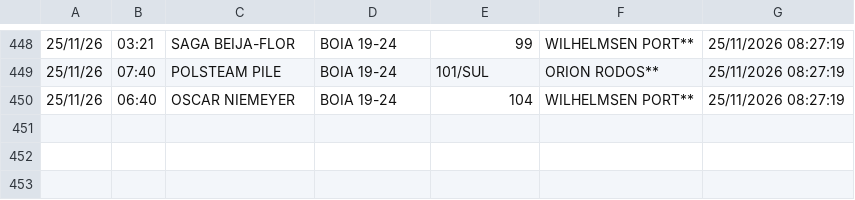
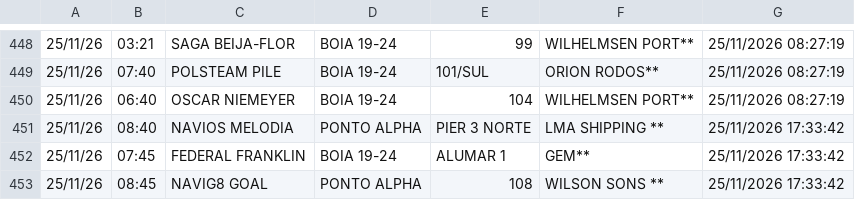
Before and after one commit to Leoofclima/Monitor-Apem, a CSV file: historico_atracacoes.csv, drawn as a sheet; only a part is shown, gaps mark what is left out.

```diff
--- a/historico_atracacoes.csv
+++ b/historico_atracacoes.csv
@@ -450 +450,4 @@
 25/11/26,06:40,OSCAR NIEMEYER,BOIA 19-24,104,WILHELMSEN PORT**,25/11/2026 08:27:19
+25/11/26,08:40,NAVIOS MELODIA,PONTO ALPHA,PIER 3 NORTE,LMA SHIPPING **,25/11/2026 17:33:42
+25/11/26,07:45,FEDERAL FRANKLIN,BOIA 19-24,ALUMAR 1,GEM**,25/11/2026 17:33:42
+25/11/26,08:45,NAVIG8 GOAL,PONTO ALPHA,108,WILSON SONS **,25/11/2026 17:33:42
```
Also changed, not shown: 3 other files.
